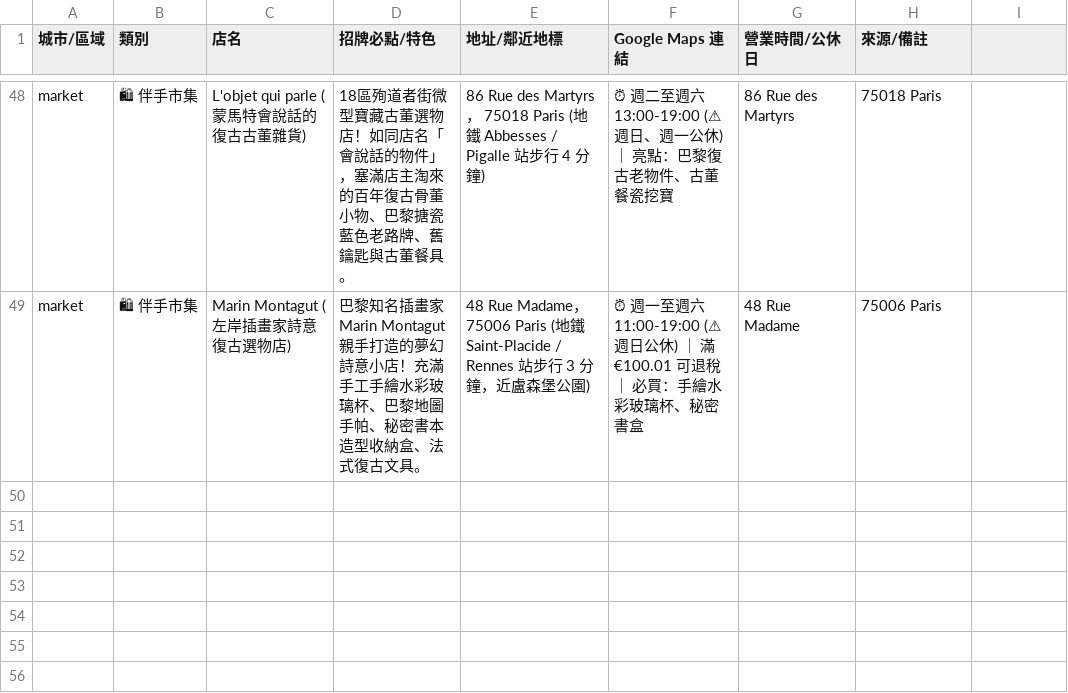
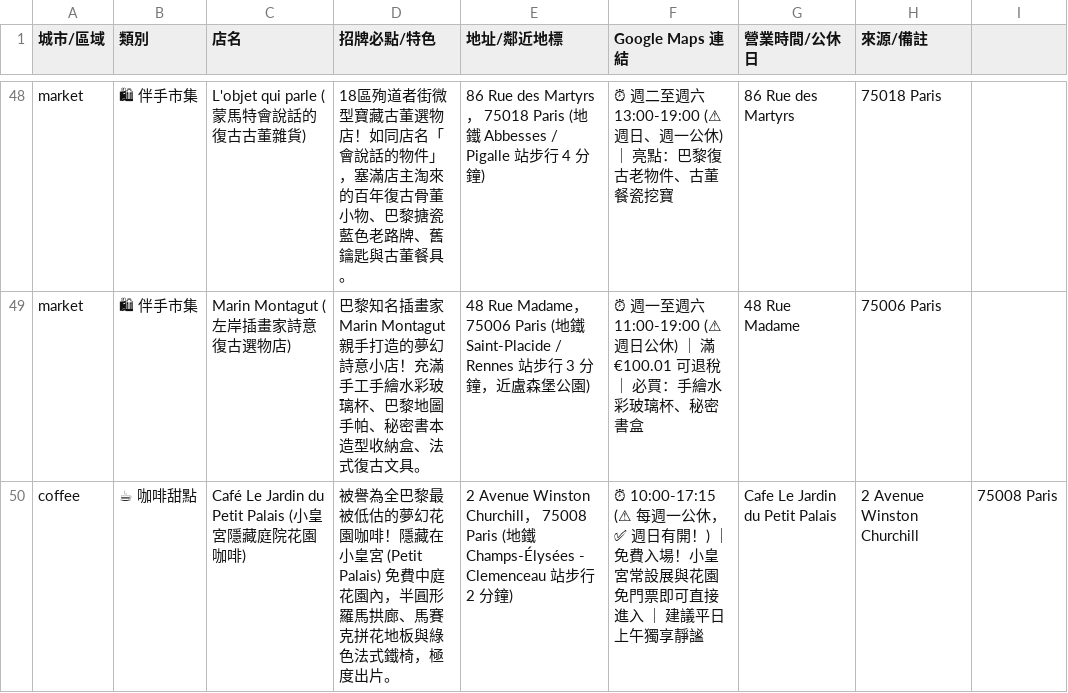
Before and after one commit to 56webb/mimo, a CSV file: 2026_私房口袋名單.csv, drawn as a sheet; only a part is shown, gaps mark what is left out; the diff names each change by its address in the sheet, - before the commit and + after, or states it on an @@ line.

Commit message:
口袋名單擴充：新增小皇宮隱藏庭院花園咖啡 Café Le Jardin du Petit Palais（免費入場）

```diff
--- a/2026_私房口袋名單.csv
+++ b/2026_私房口袋名單.csv
+row 50: coffee | ☕ 咖啡甜點 | Café Le Jardin du Petit Palais (小皇宮隱藏庭院花園咖啡) | 被譽為全巴黎最被低估的夢幻花園咖啡！隱藏在小皇宮 (Petit Palais) 免費中庭花園內，半圓形羅馬拱廊、馬賽克拼花地板與綠色法式鐵椅，極度出片。 | 2 Avenue Winston Churchill， 75008 Paris (地鐵 Champs-Élysées - Clemenceau 站步行 2 分鐘) | ⏰ 10:00-17:15 (⚠ 每週一公休，✅ 週日有開！) ｜ 免費入場！小皇宮常設展與花園免門票即可直接進入 ｜ 建議平日上午獨享靜謐 | Cafe Le Jardin du Petit Palais | 2 Avenue Winston Churchill | 75008 Paris
```
Also changed, not shown: 3 other files.
